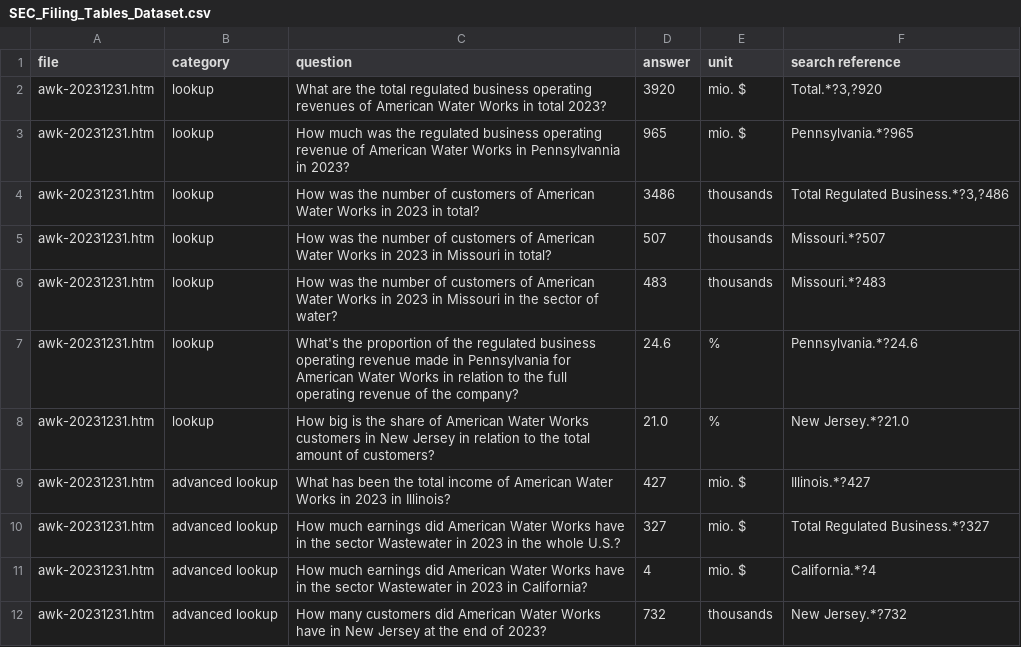
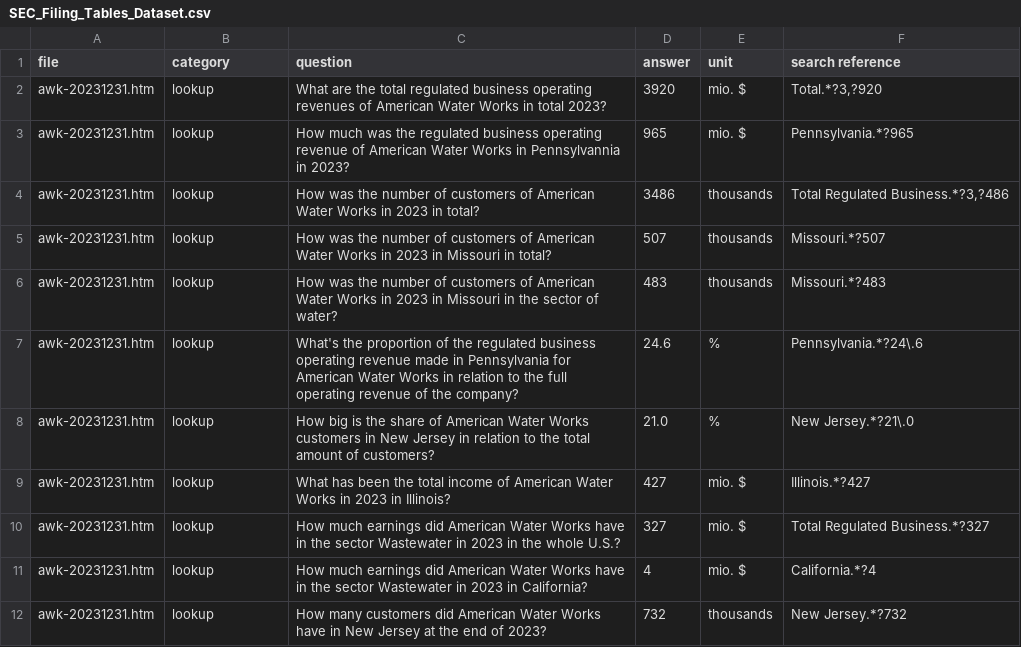
Before and after one commit to gsindlinger/TabTree-Table-QA-on-Full-Documents, a CSV file: SEC_Filing_Tables_Dataset.csv, drawn as a sheet; only a part is shown; the diff covers the shown part only.

```diff
--- a/SEC_Filing_Tables_Dataset.csv
+++ b/SEC_Filing_Tables_Dataset.csv
@@ -6,7 +6,7 @@ awk-20231231.htm;lookup;How was the number of customers of American Water Works
 awk-20231231.htm;lookup;How was the number of customers of American Water Works in 2023 in Missouri in the sector of water?;483;thousands;Missouri.*?483
-awk-20231231.htm;lookup;What's the proportion of the regulated business operating revenue made in Pennsylvania for American Water Works in relation to the full operating revenue of the company?;24.6;%;Pennsylvania.*?24.6
-awk-20231231.htm;lookup;How big is the share of American Water Works customers in New Jersey in relation to the total amount of customers?;21.0;%;New Jersey.*?21.0
-awk-20231231.htm;advanced lookup;What has been the total income of American Water Works in 2023 in Illinois?;427;mio. $;Illinois.*?427
-awk-20231231.htm;advanced lookup;How much earnings did American Water Works have in the sector Wastewater in 2023 in the whole U.S.?;327;mio. $;Total Regulated Business.*?327
-awk-20231231.htm;advanced lookup;How much earnings did American Water Works have in the sector Wastewater in 2023 in California?;4;mio. $;California.*?4
-awk-20231231.htm;advanced lookup;How many customers did American Water Works have in New Jersey at the end of 2023?;732;thousands;New Jersey.*?732
+awk-20231231.htm;lookup;What's the proportion of the regulated business operating revenue made in Pennsylvania for American Water Works in relation to the full operating revenue of the company?;24.6;%;Pennsylvania.*?24\.6
+awk-20231231.htm;lookup;How big is the share of American Water Works customers in New Jersey in relation to the total amount of customers?;21.0;%;New Jersey.*?21\.0
+awk-20231231.htm;lookup;What has been the total income of American Water Works in 2023 in Illinois?;427;mio. $;Illinois.*?427
+awk-20231231.htm;lookup;How much earnings did American Water Works have in the sector Wastewater in 2023 in the whole U.S.?;327;mio. $;Total Regulated Business.*?327
+awk-20231231.htm;lookup;How much earnings did American Water Works have in the sector Wastewater in 2023 in California?;4;mio. $;California.*?4
+awk-20231231.htm;lookup;How many customers did American Water Works have in New Jersey at the end of 2023?;732;thousands;New Jersey.*?732
```
Also changed, not shown: 7 added rows, 4 removed rows and 59 edited cells elsewhere in this file, 46 other files.
